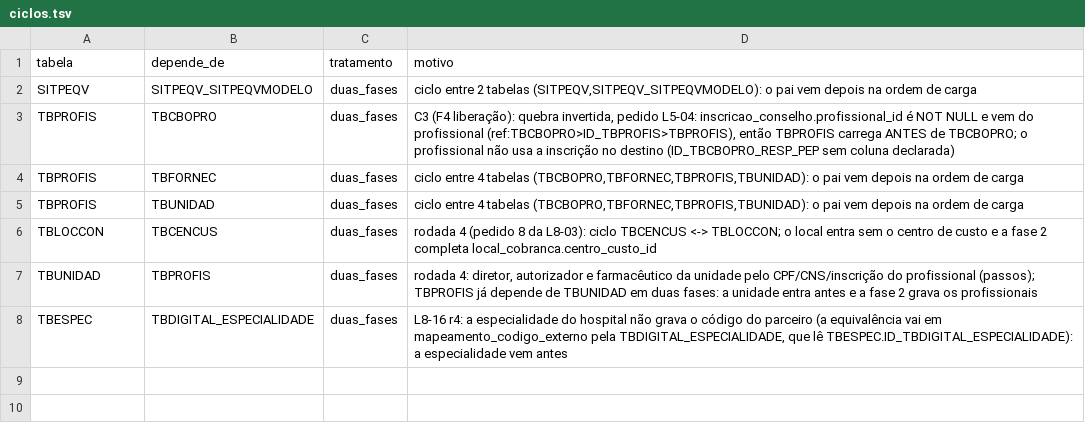
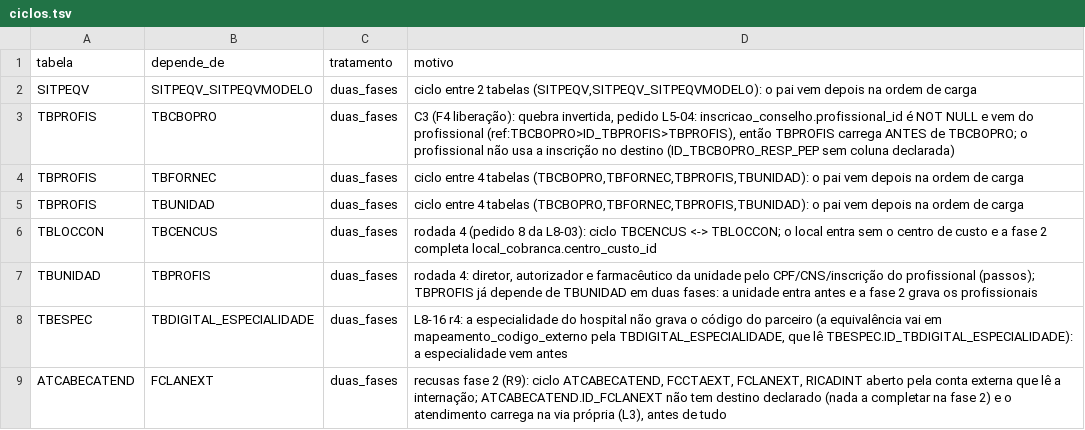
Before and after one commit to mmalves-ai/sante-sgh-mariadb, a TSV file: conector/mapa/declarado/ciclos.tsv, drawn as a sheet; the diff names each change by its address in the sheet, - before the commit and + after, or states it on an @@ line.

```diff
--- a/conector/mapa/declarado/ciclos.tsv
+++ b/conector/mapa/declarado/ciclos.tsv
+row 9: ATCABECATEND | FCLANEXT | duas_fases | recusas fase 2 (R9): ciclo ATCABECATEND, FCCTAEXT, FCLANEXT, RICADINT aberto pela conta externa que lê a internação; ATCABECATEND.ID_FCLANEXT não tem destino declarado (nada a completar na fase 2) e o atendimento carrega na via própria (L3), antes de tudo
```
Also changed, not shown: conector/mapa/declarado/catalogos.tsv, conector/mapa/declarado/dependencias.tsv, 6 other files.
